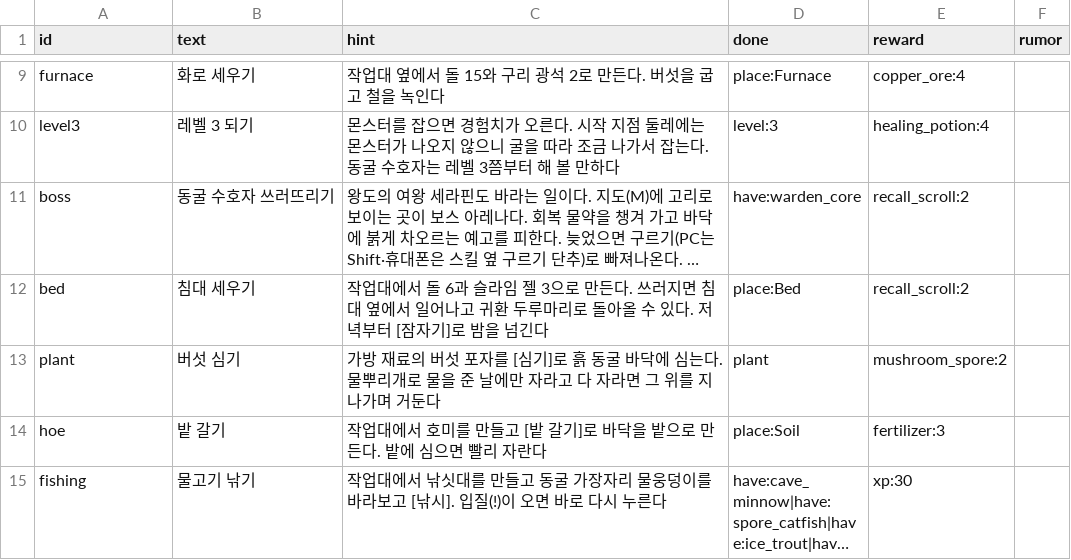
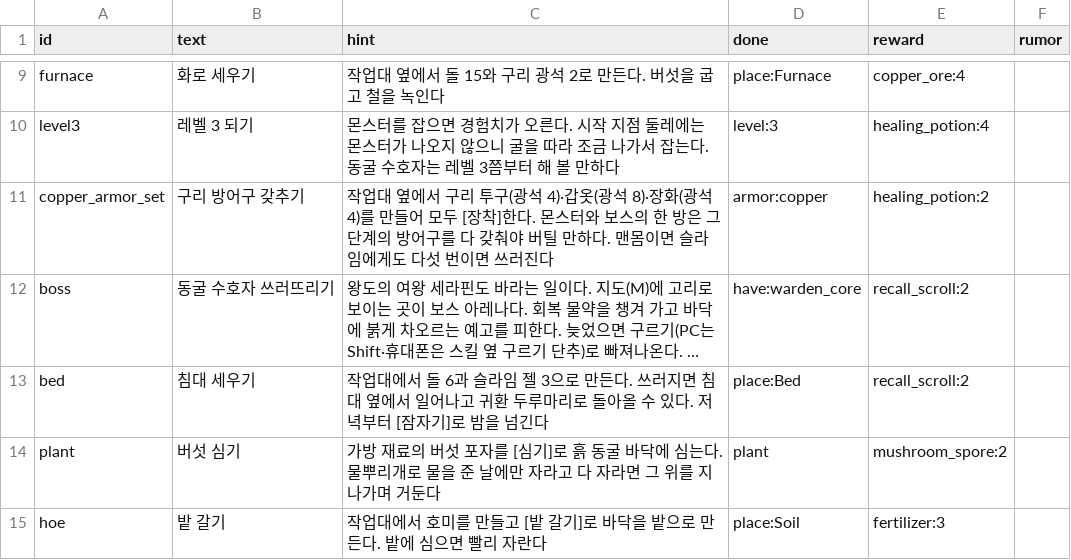
Before and after one commit to LeArc6910/pray-to, a CSV file: Assets/_Project/Data/Guide/goals.csv, drawn as a sheet; only a part is shown, gaps mark what is left out; the shorter side is filled out with more unchanged rows; long unchanged cells end in …; the diff names each change by its address in the sheet, - before the commit and + after, or states it on an @@ line.

```diff
--- a/Assets/_Project/Data/Guide/goals.csv
+++ b/Assets/_Project/Data/Guide/goals.csv
+row 11: copper_armor_set | 구리 방어구 갖추기 | 작업대 옆에서 구리 투구(광석 4)·갑옷(광석 8)·장화(광석 4)를 만들어 모두 [장착]한다. 몬스터와 보스의 한 방은 그 단계의 방어구를 다 갖춰야 버틸 만하다. 맨몸이면 슬라임에게도 다섯 번이면 쓰러진다 | armor:copper | healing_potion:2
```
Also changed, not shown: Assets/_Project/Data/Bosses/boss_attacks.csv, Assets/_Project/Data/Bosses/bosses.csv, 37 other files.
